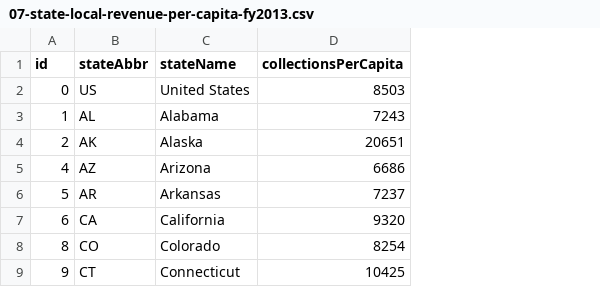
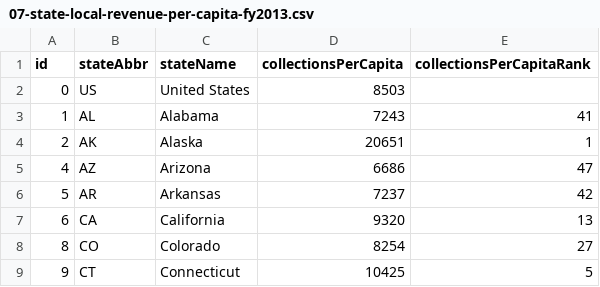
Before and after one commit to TaxFoundation/facts-and-figures, a CSV file: 07-state-local-revenue-per-capita-fy2013.csv, drawn as a sheet; only a part is shown; the diff names each change by its address in the sheet, - before the commit and + after, or states it on an @@ line.

```diff
--- a/07-state-local-revenue-per-capita-fy2013.csv
+++ b/07-state-local-revenue-per-capita-fy2013.csv
+column E (collectionsPerCapitaRank), rows 3-9: 41 | 1 | 47 | 42 | 13 | 27 | 5
```
Also changed, not shown: 01-tax-freedom-day-2015.csv, 05-state-revenue-per-capita-fy2013.csv, 24 other files.
